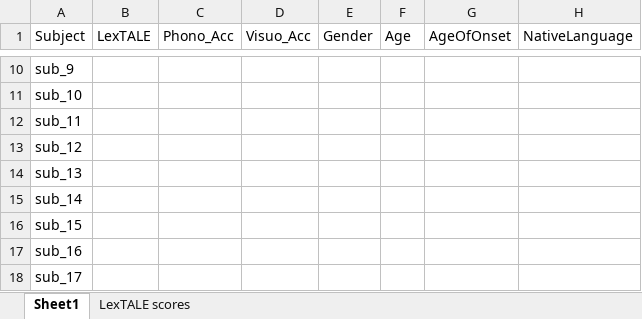
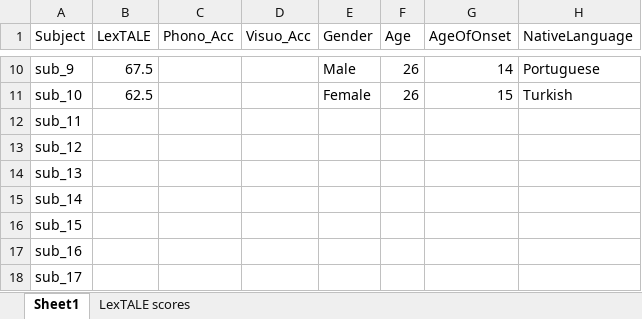
Before and after one commit to allisoct/ETLR24-25, an Excel workbook: experiment/Analysis/secondary_measures.xlsx, sheet Sheet1, drawn as a sheet; only a part is shown, gaps mark what is left out; values as stored, in another font and other column widths than the file's, no borders; the diff covers the shown part only; the diff names each change by its address in the sheet, - before the commit and + after, or states it on an @@ line.

```diff
--- a/experiment/Analysis/secondary_measures.xlsx (sheet Sheet1)
+++ b/experiment/Analysis/secondary_measures.xlsx (sheet Sheet1)
-B10 (LexTALE): (empty)
+B10 (LexTALE): 67.5
-E10 (Gender): (empty)
+E10 (Gender): Male
-F10:F11 (Age): (empty)
+F10:F11 (Age): 26
-G10 (AgeOfOnset): (empty)
+G10 (AgeOfOnset): 14
-H10 (NativeLanguage): (empty)
+H10 (NativeLanguage): Portuguese
-B11 (LexTALE): (empty)
+B11 (LexTALE): 62.5
-E11 (Gender): (empty)
+E11 (Gender): Female
-G11 (AgeOfOnset): (empty)
+G11 (AgeOfOnset): 15
-H11 (NativeLanguage): (empty)
+H11 (NativeLanguage): Turkish
```
Also changed, not shown: 38 edited cells elsewhere in this sheet, sheet LexTALE scores.
